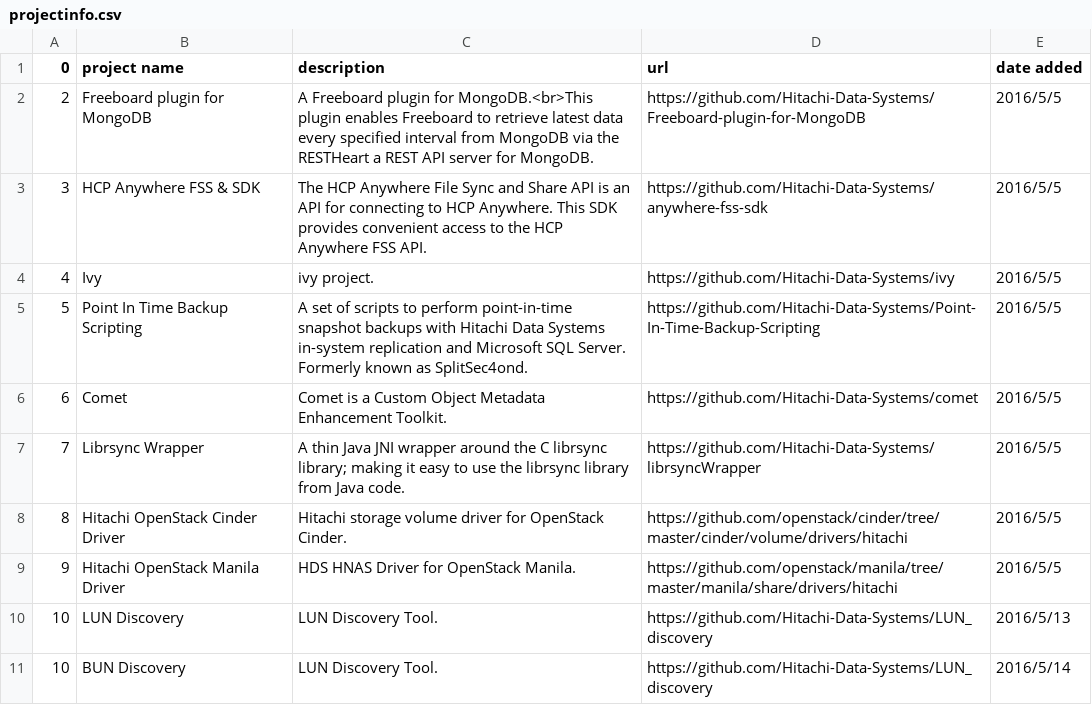
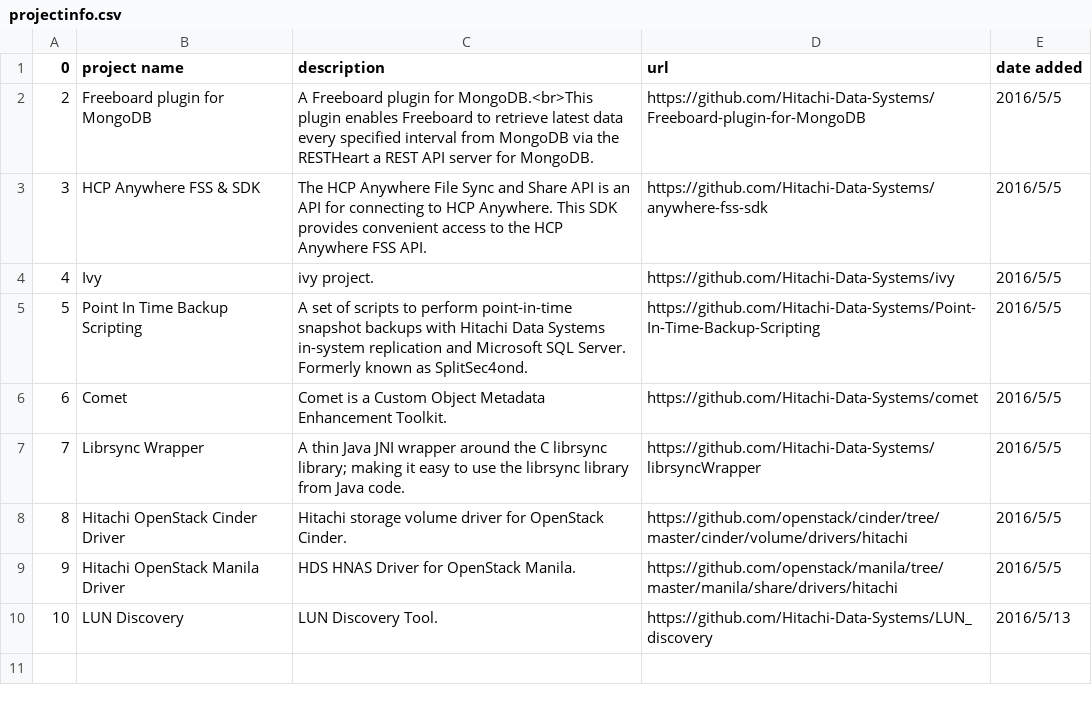
Before and after one commit to Hitachi/hitachi.github.io, a CSV file: projectinfo.csv, drawn as a sheet.

Commit message:
Update projectinfo.csv

```diff
--- a/projectinfo.csv
+++ b/projectinfo.csv
@@ -10,2 +10 @@
 10, LUN Discovery, LUN Discovery Tool.,https://github.com/Hitachi-Data-Systems/LUN_discovery,2016/5/13
-10, BUN Discovery, LUN Discovery Tool.,https://github.com/Hitachi-Data-Systems/LUN_discovery,2016/5/14
```
